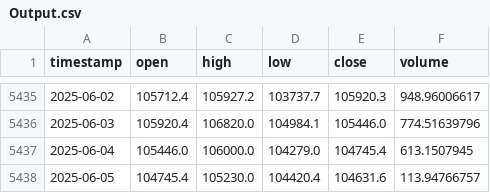
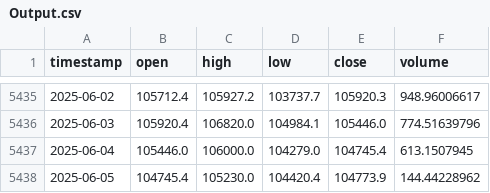
Before and after one commit to Carterasdebolsa/DescargaBTC, a CSV file: Output.csv, drawn as a sheet; only a part is shown, gaps mark what is left out.

Commit message:
Update Output.csv on Thu Jun  5 09:11:06 UTC 2025

```diff
--- a/Output.csv
+++ b/Output.csv
@@ -5437,2 +5437,2 @@ timestamp,open,high,low,close,volume
 2025-06-04,105446.0,106000.0,104279.0,104745.4,613.1507945
-2025-06-05,104745.4,105230.0,104420.4,104631.6,113.94766757
+2025-06-05,104745.4,105230.0,104420.4,104773.9,144.44228962
```
